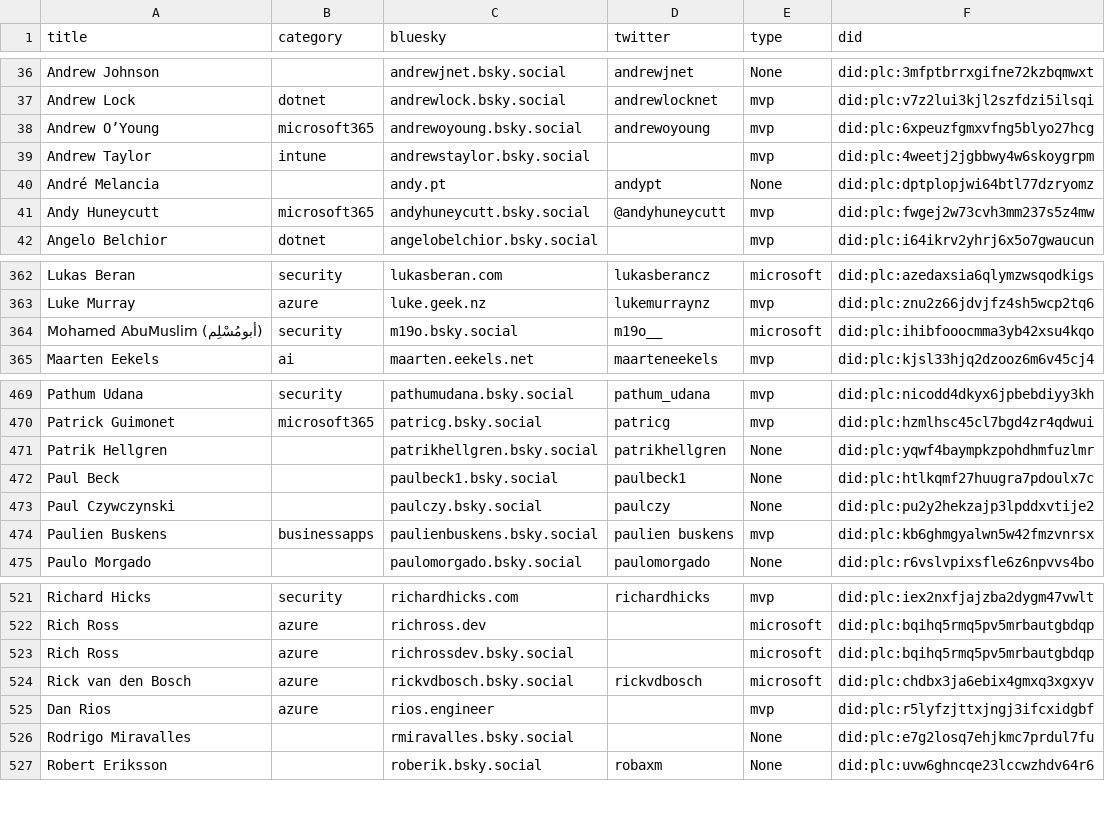
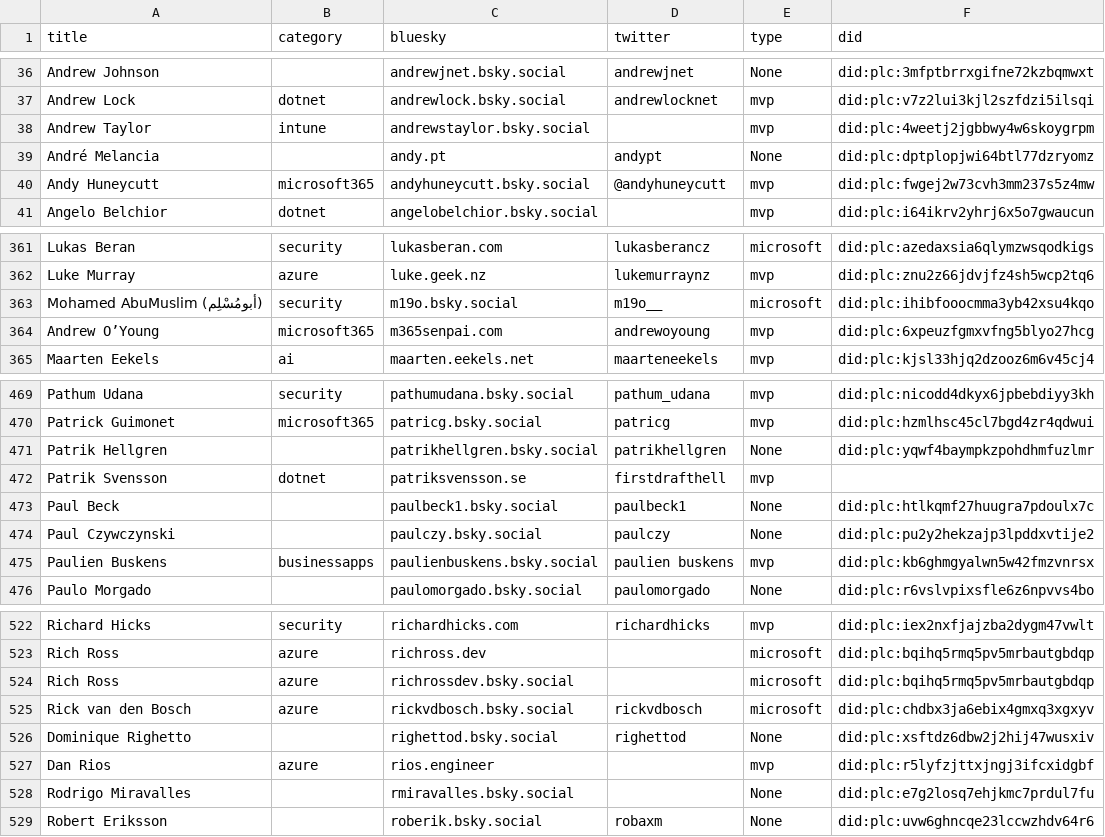
Before and after one commit to plemich/bluesky, a CSV file: website/static/profiles.csv, drawn as a sheet; only a part is shown, gaps mark what is left out.

```diff
--- a/website/static/profiles.csv
+++ b/website/static/profiles.csv
@@ -37,3 +37,2 @@
 "Andrew Lock","dotnet","andrewlock.bsky.social","andrewlocknet","mvp","did:plc:v7z2lui3kjl2szfdzi5ilsqi"
-"Andrew O’Young","microsoft365","andrewoyoung.bsky.social","andrewoyoung","mvp","did:plc:6xpeuzfgmxvfng5blyo27hcg"
 "Andrew Taylor","intune","andrewstaylor.bsky.social","","mvp","did:plc:4weetj2jgbbwy4w6skoygrpm"
@@ -368,2 +367,3 @@
 "Mohamed AbuMuslim (أبومُسْلِم)","security","m19o.bsky.social","m19o__","microsoft","did:plc:ihibfooocmma3yb42xsu4kqo"
+"Andrew O’Young","microsoft365","m365senpai.com","andrewoyoung","mvp","did:plc:6xpeuzfgmxvfng5blyo27hcg"
 "Maarten Eekels","ai","maarten.eekels.net","maarteneekels","mvp","did:plc:kjsl33hjq2dzooz6m6v45cj4"
@@ -475,2 +475,3 @@
 "Patrik Hellgren",,"patrikhellgren.bsky.social","patrikhellgren","None","did:plc:yqwf4baympkzpohdhmfuzlmr"
+"Patrik Svensson","dotnet","patriksvensson.se","firstdrafthell","mvp",
 "Paul Beck",,"paulbeck1.bsky.social","paulbeck1","None","did:plc:htlkqmf27huugra7pdoulx7c"
@@ -528,2 +529,3 @@
 "Rick van den Bosch","azure","rickvdbosch.bsky.social","rickvdbosch","microsoft","did:plc:chdbx3ja6ebix4gmxq3xgxyv"
+"Dominique Righetto",,"righettod.bsky.social","righettod","None","did:plc:xsftdz6dbw2j2hij47wusxiv"
 "Dan Rios","azure","rios.engineer","","mvp","did:plc:r5lyfzjttxjngj3ifcxidgbf"
```
Also changed, not shown: 1 other file.
